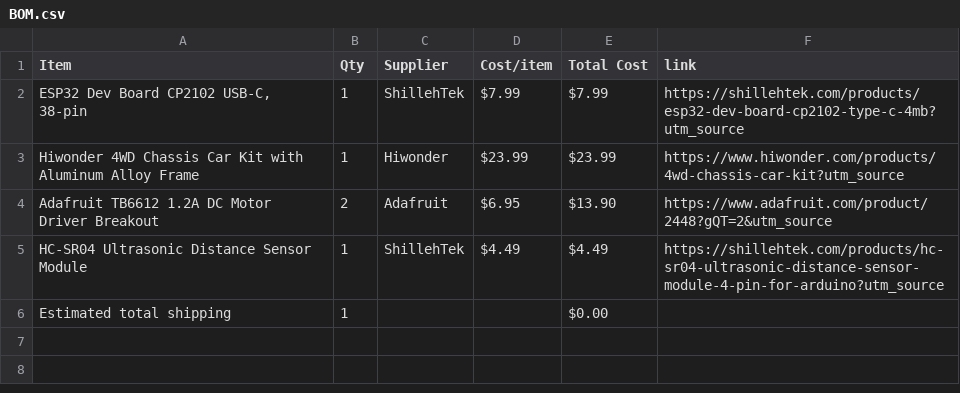
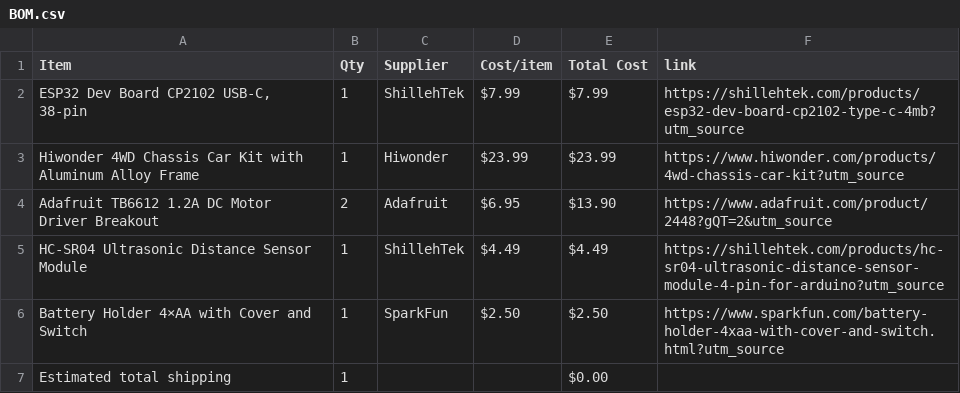
Before and after one commit to aklimazaman08-hue/clunkeycore, a CSV file: BOM.csv, drawn as a sheet.

Commit message:
Sync ClunkeyShell from Half Life

```diff
--- a/BOM.csv
+++ b/BOM.csv
@@ -5,2 +5,3 @@ Adafruit TB6612 1.2A DC Motor Driver Breakout,2,Adafruit,$6.95,$13.90,https://ww
 HC-SR04 Ultrasonic Distance Sensor Module,1,ShillehTek,$4.49,$4.49,https://shillehtek.com/products/hc-sr04-ultrasonic-distance-sensor-module-4-pin-for-arduino?utm_source
+Battery Holder 4×AA with Cover and Switch,1,SparkFun,$2.50,$2.50,https://www.sparkfun.com/battery-holder-4xaa-with-cover-and-switch.html?utm_source
 Estimated total shipping,1,,,$0.00,
```
